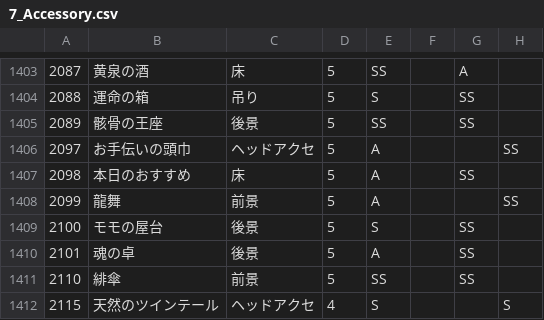
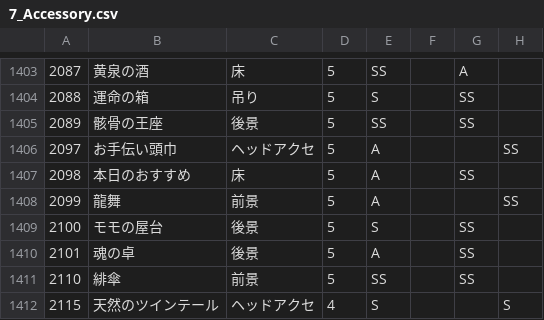
Before and after one commit to ShTair/MiracleNikkiData, a CSV file: Items/7_Accessory.csv, drawn as a sheet; only a part is shown, gaps mark what is left out; the diff names each change by its address in the sheet, - before the commit and + after, or states it on an @@ line.

Commit message:
アイテム名修正 close #1

```diff
--- a/Items/7_Accessory.csv
+++ b/Items/7_Accessory.csv
-B1406: お手伝いの頭巾
+B1406: お手伝い頭巾
```
